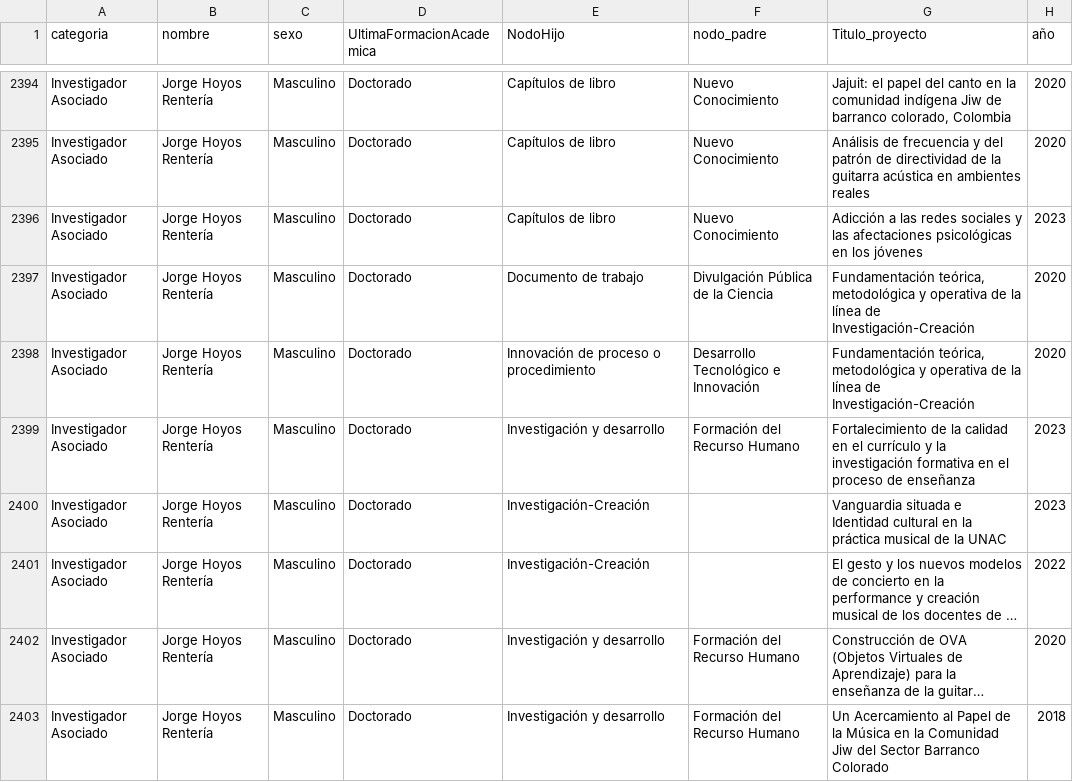
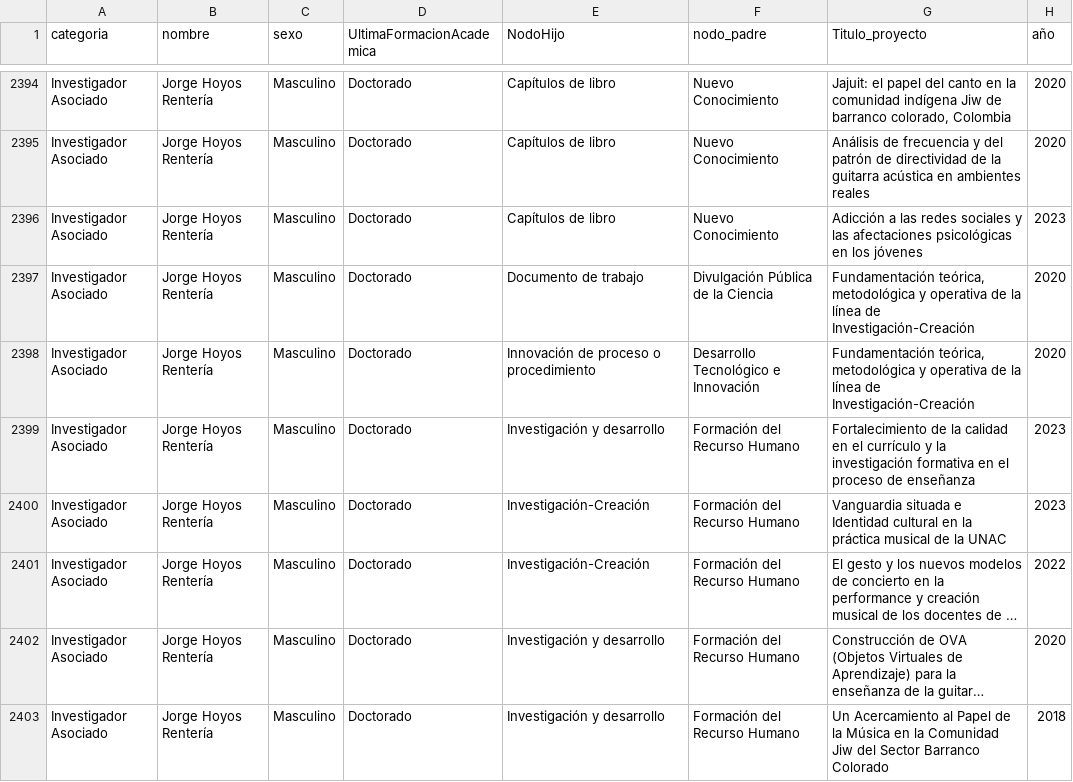
Before and after one commit to andresfdiaza/Aura-Research, a CSV file: backend/cv_datos_generales.csv, drawn as a sheet; only a part is shown, gaps mark what is left out; long unchanged cells end in …; the diff covers the shown part only; the diff names each change by its address in the sheet, - before the commit and + after, or states it on an @@ line.

```diff
--- a/backend/cv_datos_generales.csv
+++ b/backend/cv_datos_generales.csv
-F2400:F2401 (nodo_padre): (empty)
+F2400:F2401 (nodo_padre): Formación del Recurso Humano
```
Also changed, not shown: 2 added rows and 20 edited cells elsewhere in this file, 18 other files.
